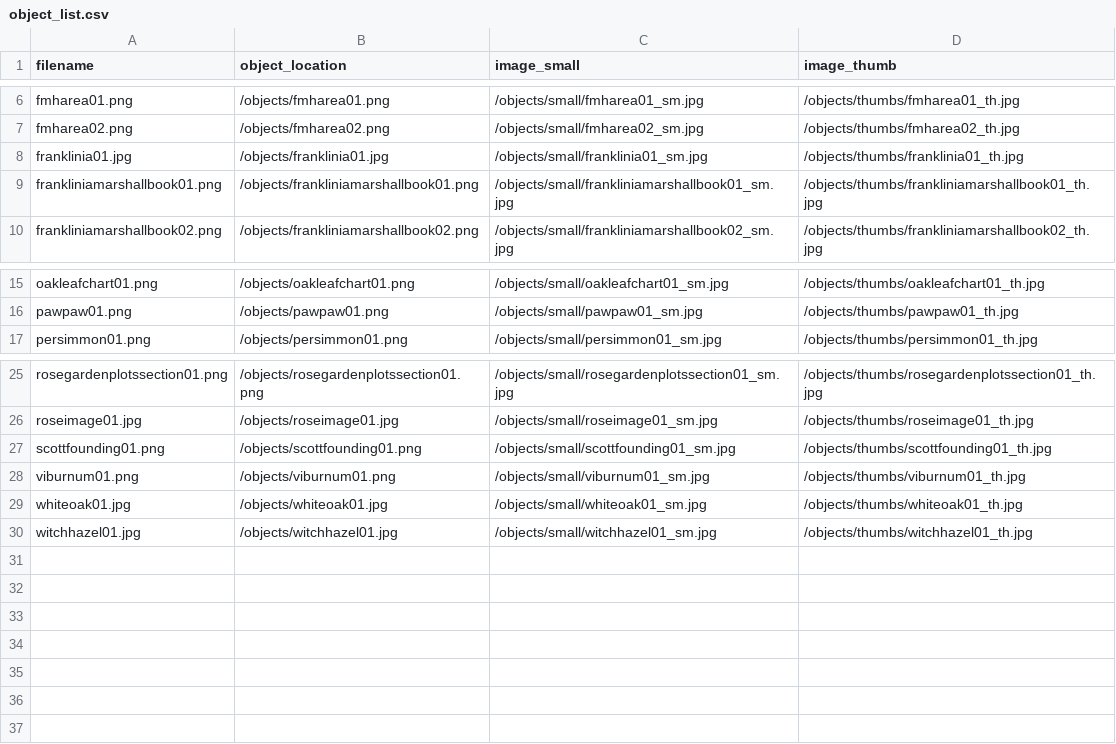
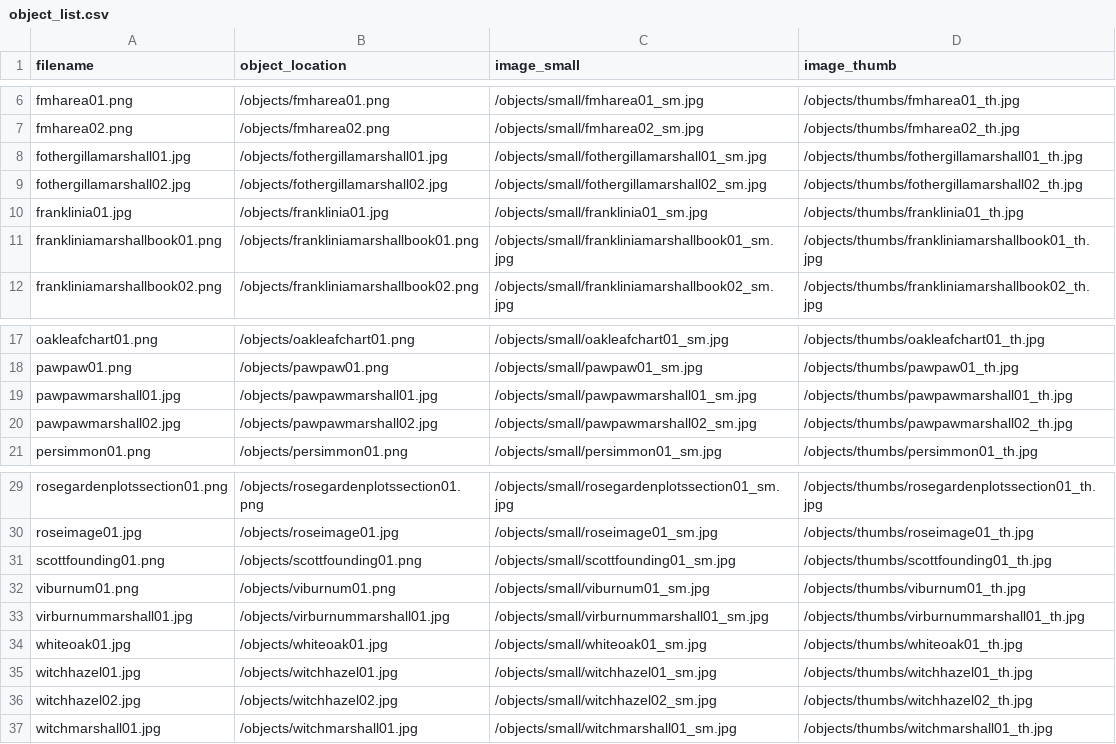
Before and after one commit to swat-ds/Quaker-Walking-Tour, a CSV file: objects/object_list.csv, drawn as a sheet; only a part is shown, gaps mark what is left out; the diff names each change by its address in the sheet, - before the commit and + after, or states it on an @@ line.

```diff
--- a/objects/object_list.csv
+++ b/objects/object_list.csv
+row 8: fothergillamarshall01.jpg | /objects/fothergillamarshall01.jpg | /objects/small/fothergillamarshall01_sm.jpg | /objects/thumbs/fothergillamarshall01_th.jpg
+row 9: fothergillamarshall02.jpg | /objects/fothergillamarshall02.jpg | /objects/small/fothergillamarshall02_sm.jpg | /objects/thumbs/fothergillamarshall02_th.jpg
+row 19: pawpawmarshall01.jpg | /objects/pawpawmarshall01.jpg | /objects/small/pawpawmarshall01_sm.jpg | /objects/thumbs/pawpawmarshall01_th.jpg
+row 20: pawpawmarshall02.jpg | /objects/pawpawmarshall02.jpg | /objects/small/pawpawmarshall02_sm.jpg | /objects/thumbs/pawpawmarshall02_th.jpg
+row 33: virburnummarshall01.jpg | /objects/virburnummarshall01.jpg | /objects/small/virburnummarshall01_sm.jpg | /objects/thumbs/virburnummarshall01_th.jpg
+row 36: witchhazel02.jpg | /objects/witchhazel02.jpg | /objects/small/witchhazel02_sm.jpg | /objects/thumbs/witchhazel02_th.jpg
+row 37: witchmarshall01.jpg | /objects/witchmarshall01.jpg | /objects/small/witchmarshall01_sm.jpg | /objects/thumbs/witchmarshall01_th.jpg
```
Also changed, not shown: 22 other files.
